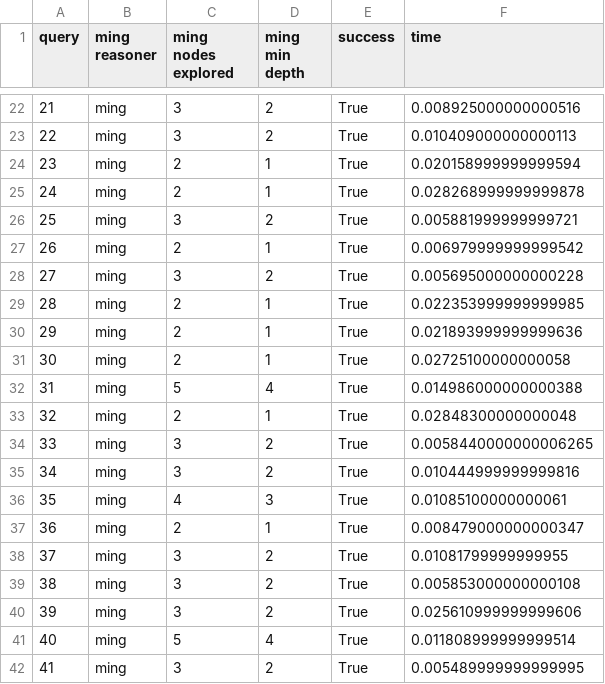
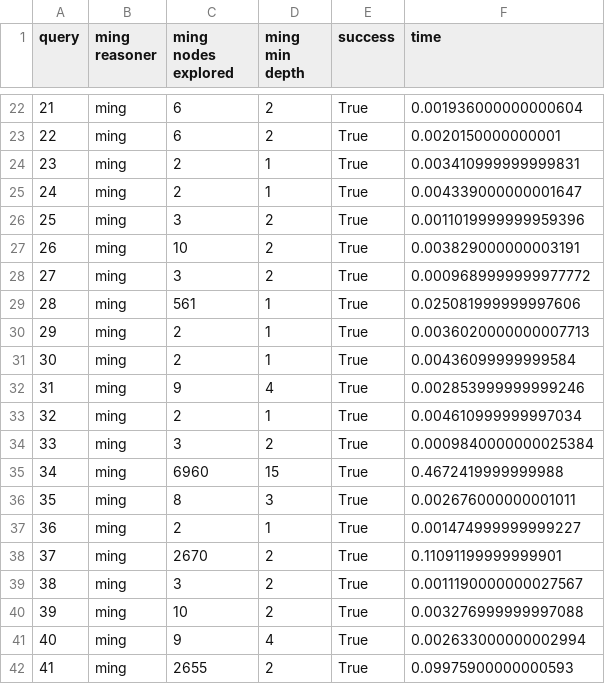
Before and after one commit to ouiMalika/cse327-p4-harrypotter, a CSV file: size200/ming-10-95-2-50.csv, drawn as a sheet; only a part is shown, gaps mark what is left out; the diff covers the shown part only.

```diff
--- a/size200/ming-10-95-2-50.csv
+++ b/size200/ming-10-95-2-50.csv
@@ -22,21 +22,21 @@ query,ming reasoner,ming nodes explored,ming min depth,success,time
-21,ming,3,2,True,0.008925000000000516
-22,ming,3,2,True,0.010409000000000113
-23,ming,2,1,True,0.020158999999999594
-24,ming,2,1,True,0.028268999999999878
-25,ming,3,2,True,0.005881999999999721
-26,ming,2,1,True,0.006979999999999542
-27,ming,3,2,True,0.005695000000000228
-28,ming,2,1,True,0.022353999999999985
-29,ming,2,1,True,0.021893999999999636
-30,ming,2,1,True,0.02725100000000058
-31,ming,5,4,True,0.014986000000000388
-32,ming,2,1,True,0.02848300000000048
-33,ming,3,2,True,0.0058440000000006265
-34,ming,3,2,True,0.010444999999999816
-35,ming,4,3,True,0.01085100000000061
-36,ming,2,1,True,0.008479000000000347
-37,ming,3,2,True,0.01081799999999955
-38,ming,3,2,True,0.005853000000000108
-39,ming,3,2,True,0.025610999999999606
-40,ming,5,4,True,0.011808999999999514
-41,ming,3,2,True,0.005489999999999995
+21,ming,6,2,True,0.001936000000000604
+22,ming,6,2,True,0.0020150000000001
+23,ming,2,1,True,0.003410999999999831
+24,ming,2,1,True,0.004339000000001647
+25,ming,3,2,True,0.0011019999999959396
+26,ming,10,2,True,0.003829000000003191
+27,ming,3,2,True,0.0009689999999977772
+28,ming,561,1,True,0.025081999999997606
+29,ming,2,1,True,0.0036020000000007713
+30,ming,2,1,True,0.00436099999999584
+31,ming,9,4,True,0.002853999999999246
+32,ming,2,1,True,0.004610999999997034
+33,ming,3,2,True,0.0009840000000025384
+34,ming,6960,15,True,0.4672419999999988
+35,ming,8,3,True,0.002676000000001011
+36,ming,2,1,True,0.001474999999999227
+37,ming,2670,2,True,0.11091199999999901
+38,ming,3,2,True,0.0011190000000027567
+39,ming,10,2,True,0.003276999999997088
+40,ming,9,4,True,0.002633000000002994
+41,ming,2655,2,True,0.09975900000000593
```
Also changed, not shown: 137 edited cells elsewhere in this file, ming-49-105-3-50.csv, 13 other files.
